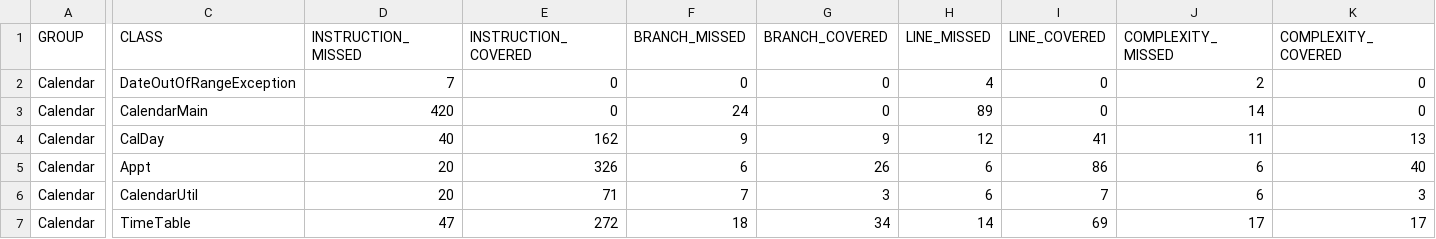
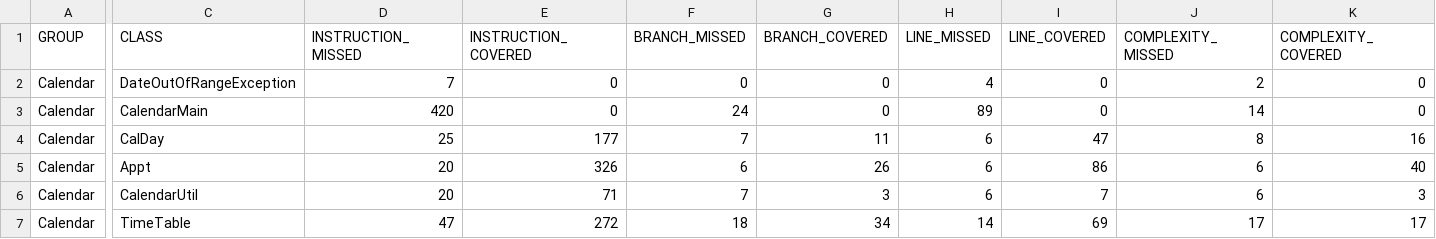
Before and after one commit to jimweldev/CS362-001-W2018, a CSV file: projects/aguinaji/assignment-2/Calendar/target/site/jacoco/jacoco.csv, drawn as a sheet; only a part is shown, gaps mark what is left out; the diff covers the shown part only; the diff names each change by its address in the sheet, - before the commit and + after, or states it on an @@ line.

Commit message:
increase branch coverage

```diff
--- a/projects/aguinaji/assignment-2/Calendar/target/site/jacoco/jacoco.csv
+++ b/projects/aguinaji/assignment-2/Calendar/target/site/jacoco/jacoco.csv
-D4 (INSTRUCTION_MISSED): 40
+D4 (INSTRUCTION_MISSED): 25
-E4 (INSTRUCTION_COVERED): 162
+E4 (INSTRUCTION_COVERED): 177
-F4 (BRANCH_MISSED): 9
+F4 (BRANCH_MISSED): 7
-G4 (BRANCH_COVERED): 9
+G4 (BRANCH_COVERED): 11
-H4 (LINE_MISSED): 12
+H4 (LINE_MISSED): 6
-I4 (LINE_COVERED): 41
+I4 (LINE_COVERED): 47
-J4 (COMPLEXITY_MISSED): 11
+J4 (COMPLEXITY_MISSED): 8
-K4 (COMPLEXITY_COVERED): 13
+K4 (COMPLEXITY_COVERED): 16
```
Also changed, not shown: 2 edited cells elsewhere in this file, 16 other files.
